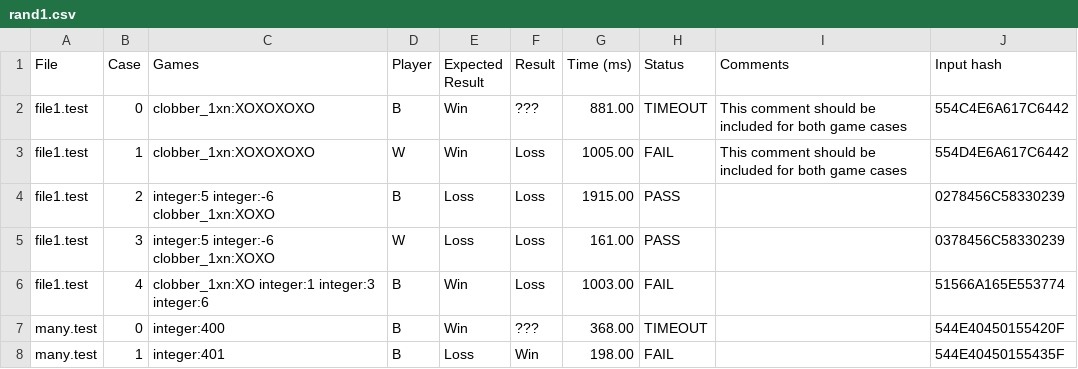
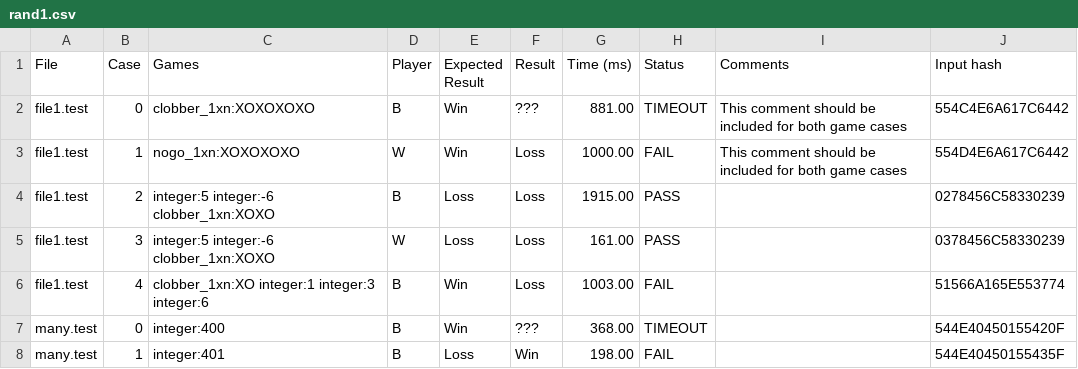
Before and after one commit to ualberta-mueller-group/MCGS, a CSV file: rand1.csv, drawn as a sheet; only a part is shown.

Commit message:
Use percentages to compare times

```diff
--- a/rand1.csv
+++ b/rand1.csv
@@ -2,3 +2,3 @@
 "file1.test","0","clobber_1xn:XOXOXOXO","B","Win","???","881.00","TIMEOUT","This comment should be included for both game cases","554C4E6A617C6442"
-"file1.test","1","clobber_1xn:XOXOXOXO","W","Win","Loss","1005.00","FAIL","This comment should be included for both game cases","554D4E6A617C6442"
+"file1.test","1","nogo_1xn:XOXOXOXO","W","Win","Loss","1000.00","FAIL","This comment should be included for both game cases","554D4E6A617C6442"
 "file1.test","2","integer:5 integer:-6 clobber_1xn:XOXO","B","Loss","Loss","1915.00","PASS","","0278456C58330239"
```
Also changed, not shown: rand2.csv, 1 other file.
